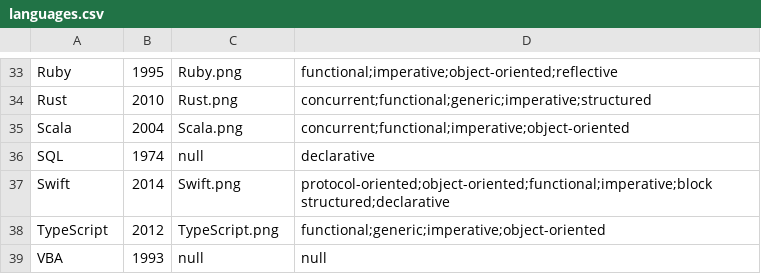
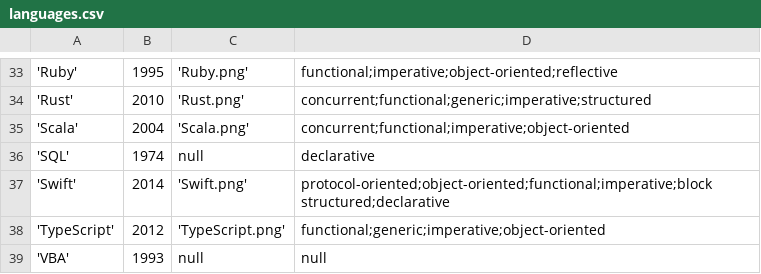
Before and after one commit to ferreira-mev/bd-trabalho-final, a CSV file: datasets/languages.csv, drawn as a sheet; only a part is shown, gaps mark what is left out; the diff covers the shown part only; the diff names each change by its address in the sheet, - before the commit and + after, or states it on an @@ line.

```diff
--- a/datasets/languages.csv
+++ b/datasets/languages.csv
-A33: Ruby
+A33: 'Ruby'
-C33: Ruby.png
+C33: 'Ruby.png'
-A34: Rust
+A34: 'Rust'
-C34: Rust.png
+C34: 'Rust.png'
-A35: Scala
+A35: 'Scala'
-C35: Scala.png
+C35: 'Scala.png'
-A36: SQL
+A36: 'SQL'
-A37: Swift
+A37: 'Swift'
-C37: Swift.png
+C37: 'Swift.png'
-A38: TypeScript
+A38: 'TypeScript'
-C38: TypeScript.png
+C38: 'TypeScript.png'
-A39: VBA
+A39: 'VBA'
```
Also changed, not shown: 1 added row, 1 removed row and 60 edited cells elsewhere in this file, datasets/associations.csv, datasets/databases.csv, 10 other files.
